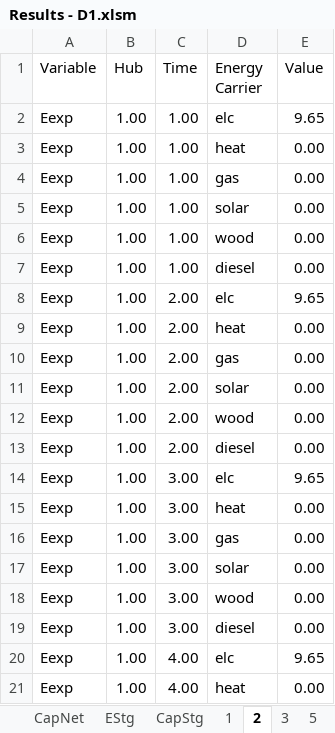
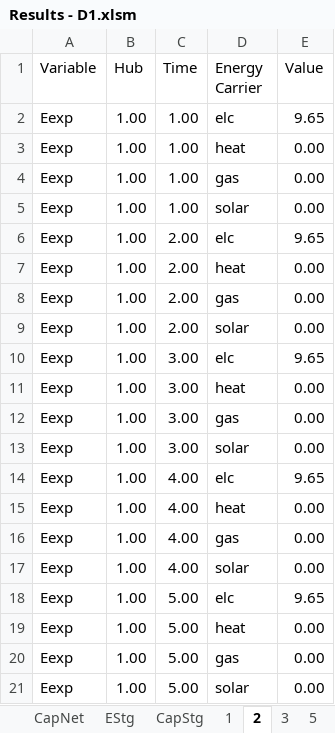
Before and after one commit to Dustin231/python-ehub, an Excel workbook: results/demos/Results - D1.xlsm, sheet 2, drawn as a sheet; only a part is shown; the shorter side is filled out with more unchanged rows; values as stored, in another font and other column widths than the file's, no borders; the diff covers the shown part only; the diff names each change by its address in the sheet, - before the commit and + after, or states it on an @@ line.

```diff
--- a/results/demos/Results - D1.xlsm (sheet 2)
+++ b/results/demos/Results - D1.xlsm (sheet 2)
-row 6: Eexp | 1.00 | 1.00 | wood | 0.00
-row 7: Eexp | 1.00 | 1.00 | diesel | 0.00
-row 12: Eexp | 1.00 | 2.00 | wood | 0.00
-row 13: Eexp | 1.00 | 2.00 | diesel | 0.00
-row 18: Eexp | 1.00 | 3.00 | wood | 0.00
-row 19: Eexp | 1.00 | 3.00 | diesel | 0.00
```
Also changed, not shown: 90 removed rows elsewhere in this sheet, sheet 8, sheet 10, sheet 1, sheet 11, sheet EStg, sheet 9, 4 more sheets, charts or pictures, cases/demos/D1 - single hub.xlsx, cases/demos/D2 - multi hub.xlsx, 7 other files.
